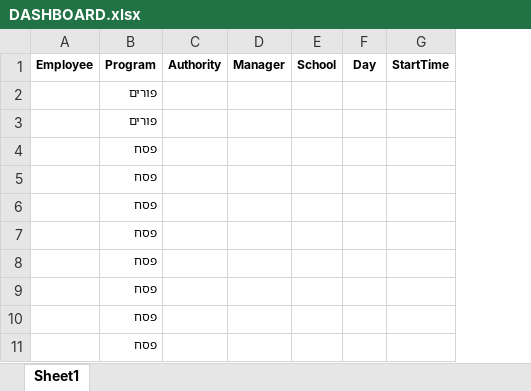
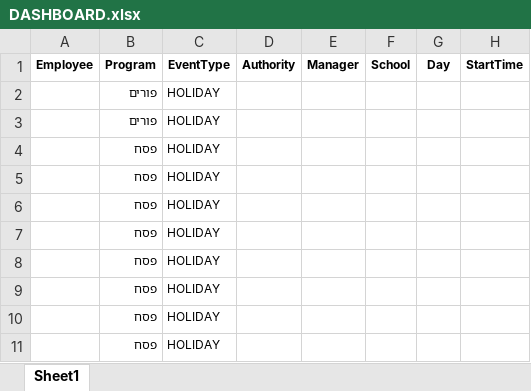
Before and after one commit to Taasiyeda2026/DASHBOARD2026, an Excel workbook: DASHBOARD.xlsx, sheet Sheet1, drawn as a sheet; only a part is shown; values as stored, in another font and other column widths than the file's, no borders; the diff names each change by its address in the sheet, - before the commit and + after, or states it on an @@ line.

Commit message:
Add files via upload

```diff
--- a/DASHBOARD.xlsx (sheet Sheet1)
+++ b/DASHBOARD.xlsx (sheet Sheet1)
+column C (EventType), rows 2-11: all HOLIDAY
```
